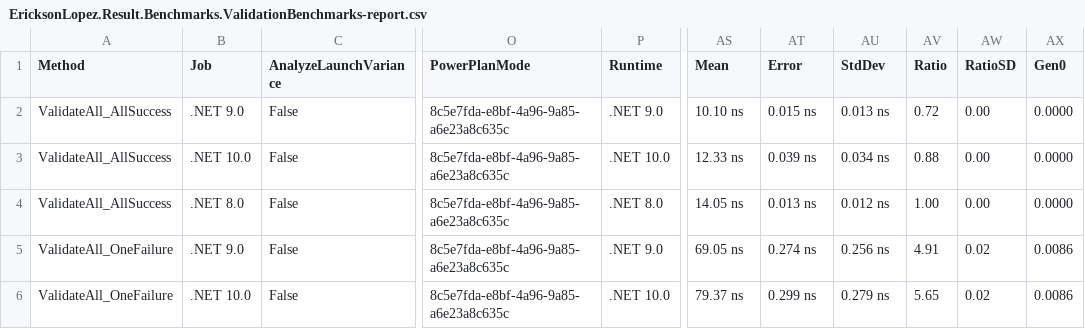
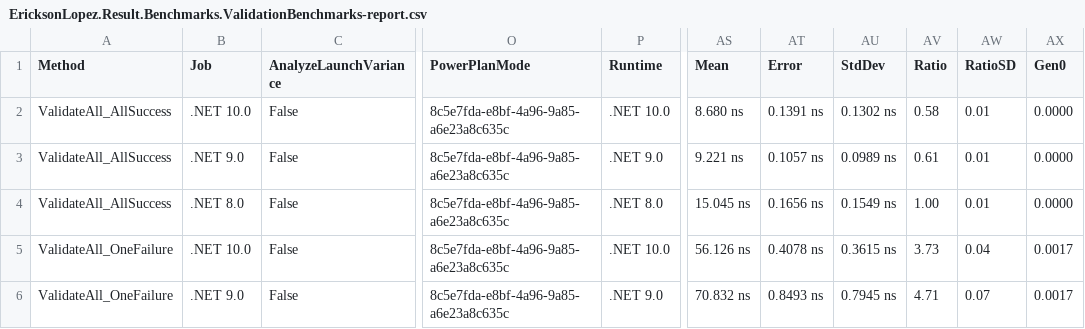
Before and after one commit to ericksonlopezf/dotnet-result, a CSV file: benchmarks/results/results/EricksonLopez.Result.Benchmarks.ValidationBenchmarks-report.csv, drawn as a sheet; only a part is shown, gaps mark what is left out; the diff covers the shown part only; the diff names each change by its address in the sheet, - before the commit and + after, or states it on an @@ line.

```diff
--- a/benchmarks/results/results/EricksonLopez.Result.Benchmarks.ValidationBenchmarks-report.csv
+++ b/benchmarks/results/results/EricksonLopez.Result.Benchmarks.ValidationBenchmarks-report.csv
-B2 (Job): .NET 9.0
+B2 (Job): .NET 10.0
-P2 (Runtime): .NET 9.0
+P2 (Runtime): .NET 10.0
-AS2 (Mean): 10.10 ns
+AS2 (Mean): 8.680 ns
-AT2 (Error): 0.015 ns
+AT2 (Error): 0.1391 ns
-AU2 (StdDev): 0.013 ns
+AU2 (StdDev): 0.1302 ns
-AV2 (Ratio): 0.72
+AV2 (Ratio): 0.58
-AW2:AW4 (RatioSD): 0.00
+AW2:AW4 (RatioSD): 0.01
-B3 (Job): .NET 10.0
+B3 (Job): .NET 9.0
-P3 (Runtime): .NET 10.0
+P3 (Runtime): .NET 9.0
-AS3 (Mean): 12.33 ns
+AS3 (Mean): 9.221 ns
-AT3 (Error): 0.039 ns
+AT3 (Error): 0.1057 ns
-AU3 (StdDev): 0.034 ns
+AU3 (StdDev): 0.0989 ns
-AV3 (Ratio): 0.88
+AV3 (Ratio): 0.61
-AS4 (Mean): 14.05 ns
+AS4 (Mean): 15.045 ns
-AT4 (Error): 0.013 ns
+AT4 (Error): 0.1656 ns
-AU4 (StdDev): 0.012 ns
+AU4 (StdDev): 0.1549 ns
-B5 (Job): .NET 9.0
+B5 (Job): .NET 10.0
-P5 (Runtime): .NET 9.0
+P5 (Runtime): .NET 10.0
-AS5 (Mean): 69.05 ns
+AS5 (Mean): 56.126 ns
-AT5 (Error): 0.274 ns
+AT5 (Error): 0.4078 ns
-AU5 (StdDev): 0.256 ns
+AU5 (StdDev): 0.3615 ns
-AV5 (Ratio): 4.91
+AV5 (Ratio): 3.73
-AW5 (RatioSD): 0.02
+AW5 (RatioSD): 0.04
-AX5:AX6 (Gen0): 0.0086
+AX5:AX6 (Gen0): 0.0017
-B6 (Job): .NET 10.0
+B6 (Job): .NET 9.0
-P6 (Runtime): .NET 10.0
+P6 (Runtime): .NET 9.0
-AS6 (Mean): 79.37 ns
+AS6 (Mean): 70.832 ns
-AT6 (Error): 0.299 ns
+AT6 (Error): 0.8493 ns
-AU6 (StdDev): 0.279 ns
+AU6 (StdDev): 0.7945 ns
-AV6 (Ratio): 5.65
+AV6 (Ratio): 4.71
-AW6 (RatioSD): 0.02
+AW6 (RatioSD): 0.07
```
Also changed, not shown: 87 edited cells elsewhere in this file, benchmarks/results/results/EricksonLopez.Result.Benchmarks.MediatRColdStartBenchmarks-report.csv, benchmarks/results/results/EricksonLopez.Result.Benchmarks.ResultAsyncBenchmarks-report.csv, 37 other files.
